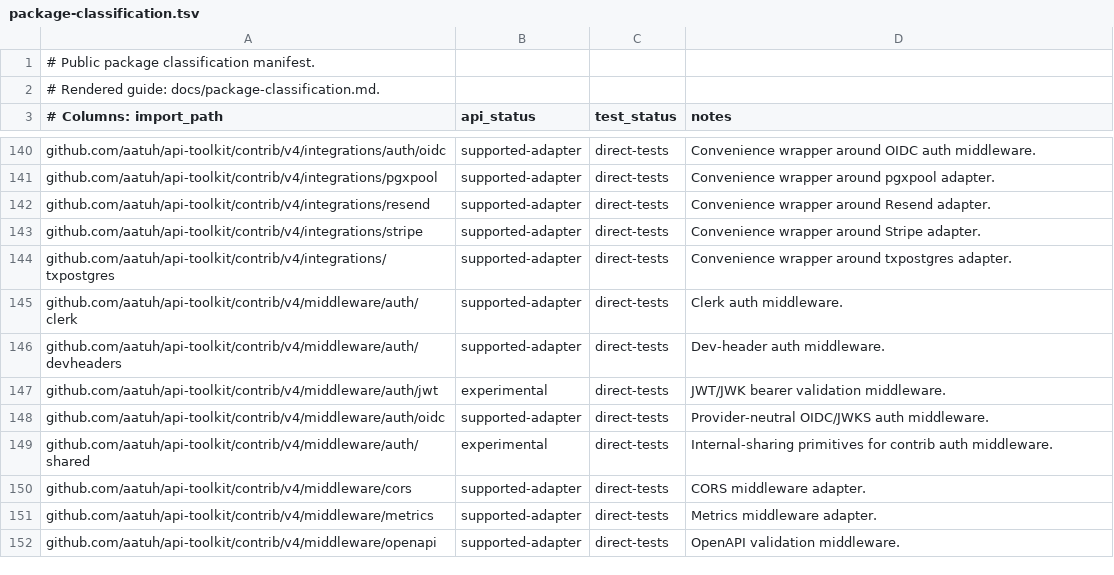
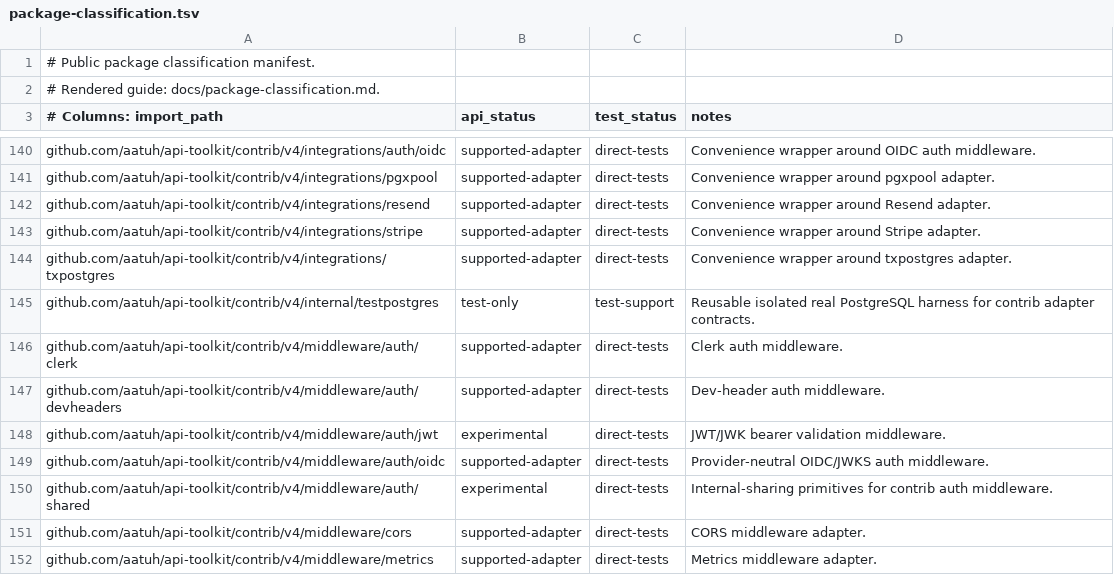
Before and after one commit to aatuh/api-toolkit, a TSV file: docs/package-classification.tsv, drawn as a sheet; only a part is shown, gaps mark what is left out; the shorter side is filled out with more unchanged rows; the diff names each change by its address in the sheet, - before the commit and + after, or states it on an @@ line.

Commit message:
test(postgres): add real adapter contract harness
Refs: TST-001

```diff
--- a/docs/package-classification.tsv
+++ b/docs/package-classification.tsv
+row 145: github.com/aatuh/api-toolkit/contrib/v4/internal/testpostgres | test-only | test-support | Reusable isolated real PostgreSQL harness for contrib adapter contracts.
```
Also changed, not shown: docs/package-owners.tsv, 10 other files.
